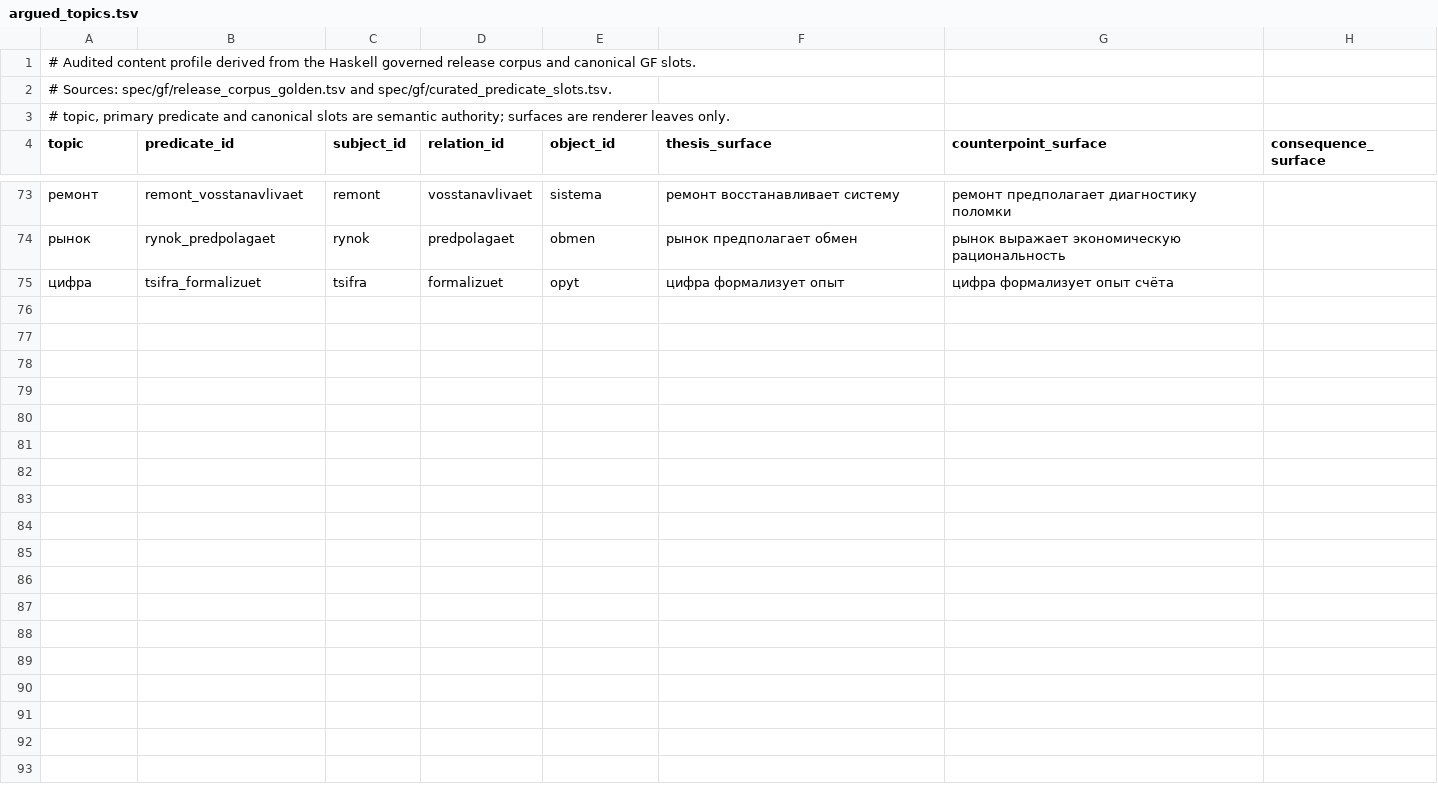
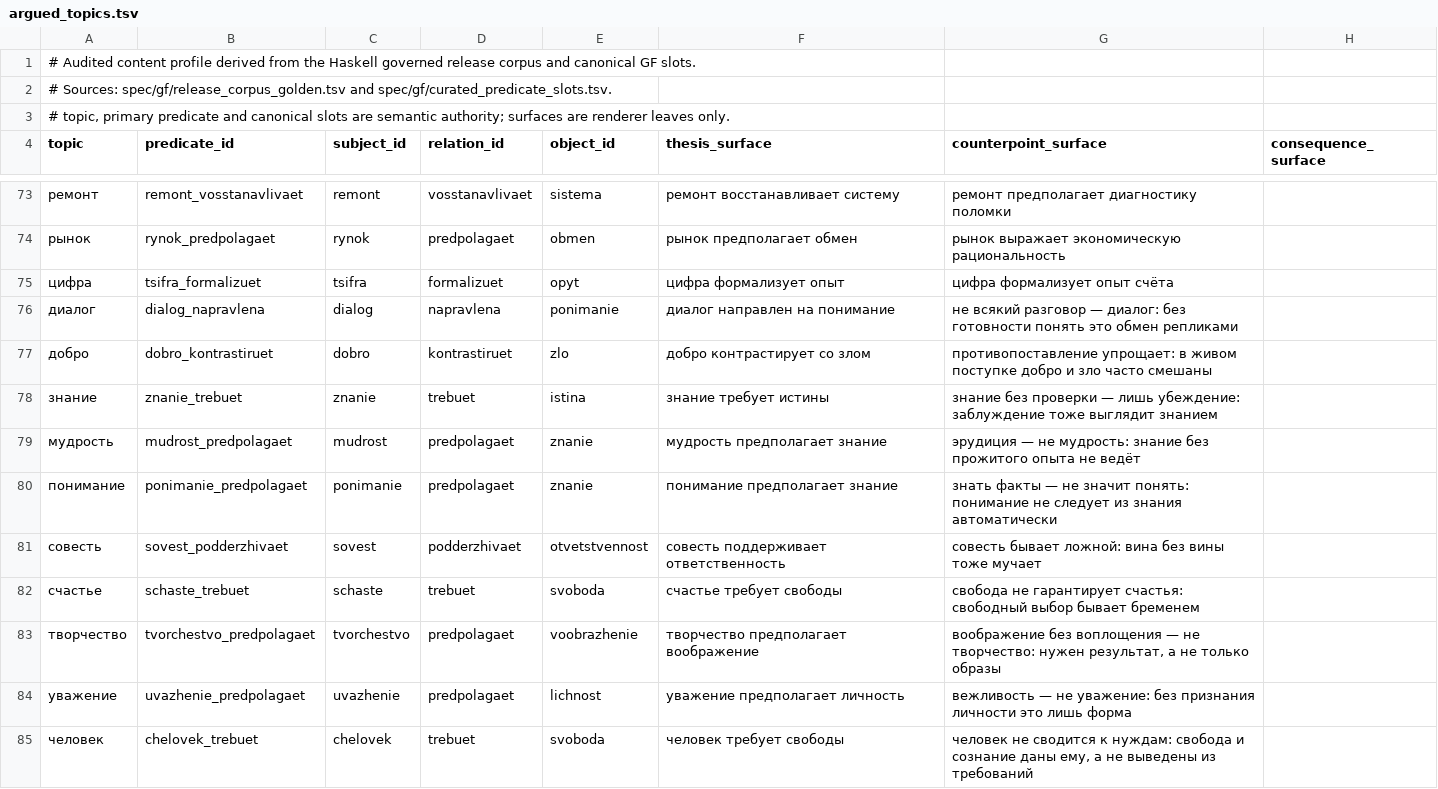
Before and after one commit to QxFx0/QxFx0Rust, a TSV file: qxfx0-semantic/assets/argued_topics.tsv, drawn as a sheet; only a part is shown, gaps mark what is left out.

Commit message:
content(wave-3): audited profile 71 -> 81 topics, 151 -> 171 claims
Ten recognized topics gain audited declarative plans (thesis composed
by the V2 clause grammar over reused valency frames, authored
counterpoint in the corpus register, no consequence): знание, человек,
счастье, диалог, совесть, мудрость, понимание, добро, уважение,
творчество. scripts/expand_audited_profile_v3.py records the
procedure; counterpoints are curated, not quarantine quotes (documented
in the script header).

Data: argued_topics.tsv +10 rows, philosophy-core-v1 facts +20 with
refreshed manifest hashes, structural-gate prompts, regenerated
audited-corpus and replay manifests, census regenerated against the
release binary. Composer learns one attested allomorph (с/зло -> со,
as in the seed ru_original).

All census assertions move 71->81 / 151->171; fallback-exemplar tests
switch from знание/счастье to дом. README documents 81 admitted, 60
graph-composed with the boundary marker.

```diff
--- a/qxfx0-semantic/assets/argued_topics.tsv
+++ b/qxfx0-semantic/assets/argued_topics.tsv
@@ -75 +75,11 @@ topic	predicate_id	subject_id	relation_id	object_id	thesis_surface	counterpoint_
 цифра	tsifra_formalizuet	tsifra	formalizuet	opyt	цифра формализует опыт	цифра формализует опыт счёта	
+диалог	dialog_napravlena	dialog	napravlena	ponimanie	диалог направлен на понимание	не всякий разговор — диалог: без готовности понять это обмен репликами	
+добро	dobro_kontrastiruet	dobro	kontrastiruet	zlo	добро контрастирует со злом	противопоставление упрощает: в живом поступке добро и зло часто смешаны	
+знание	znanie_trebuet	znanie	trebuet	istina	знание требует истины	знание без проверки — лишь убеждение: заблуждение тоже выглядит знанием	
+мудрость	mudrost_predpolagaet	mudrost	predpolagaet	znanie	мудрость предполагает знание	эрудиция — не мудрость: знание без прожитого опыта не ведёт	
+понимание	ponimanie_predpolagaet	ponimanie	predpolagaet	znanie	понимание предполагает знание	знать факты — не значит понять: понимание не следует из знания автоматически	
+совесть	sovest_podderzhivaet	sovest	podderzhivaet	otvetstvennost	совесть поддерживает ответственность	совесть бывает ложной: вина без вины тоже мучает	
+счастье	schaste_trebuet	schaste	trebuet	svoboda	счастье требует свободы	свобода не гарантирует счастья: свободный выбор бывает бременем	
+творчество	tvorchestvo_predpolagaet	tvorchestvo	predpolagaet	voobrazhenie	творчество предполагает воображение	воображение без воплощения — не творчество: нужен результат, а не только образы	
+уважение	uvazhenie_predpolagaet	uvazhenie	predpolagaet	lichnost	уважение предполагает личность	вежливость — не уважение: без признания личности это лишь форма	
+человек	chelovek_trebuet	chelovek	trebuet	svoboda	человек требует свободы	человек не сводится к нуждам: свобода и сознание даны ему, а не выведены из требований	
```
Also changed, not shown: 23 other files.
